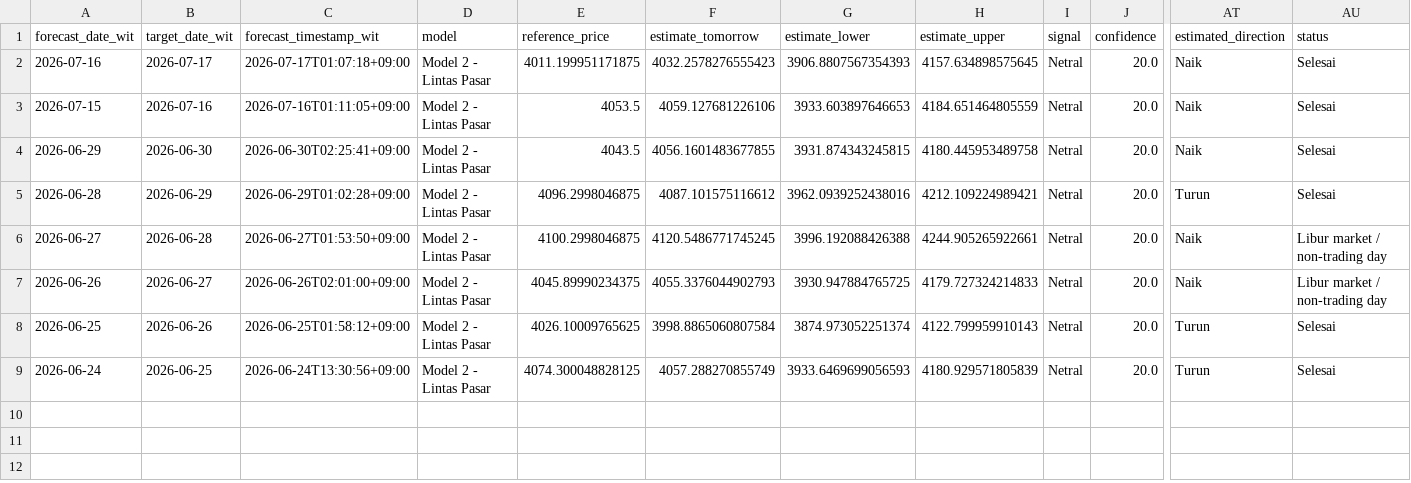
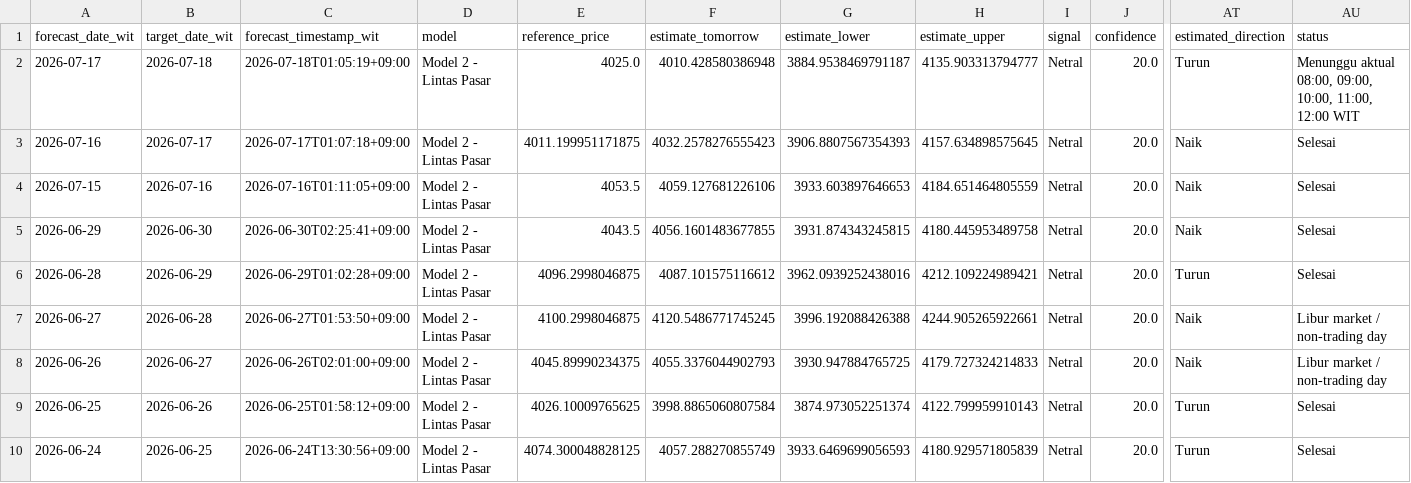
Before and after one commit to geraldinbatubara-cyber/Prediksi-XAU-USD, a CSV file: data/monitoring.csv, drawn as a sheet; only a part is shown, gaps mark what is left out; rows hold the shown columns only; the diff names each change by its address in the sheet, - before the commit and + after, or states it on an @@ line.

```diff
--- a/data/monitoring.csv
+++ b/data/monitoring.csv
+row 2: 2026-07-17 | 2026-07-18 | 2026-07-18T01:05:19+09:00 | Model 2 - Lintas Pasar | 4025.0 | 4010.428580386948 | 3884.9538469791187 | 4135.903313794777 | Netral | 20.0 | Turun | Menunggu aktual 08:00, 09:00, 10:00, 11:00, 12:00 WIT
```
Also changed, not shown: data/monitoring_model1.csv.
